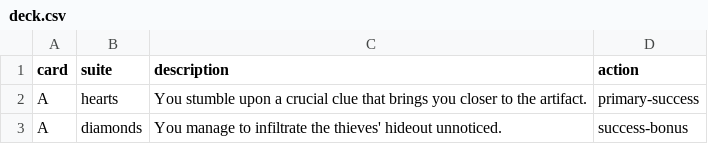
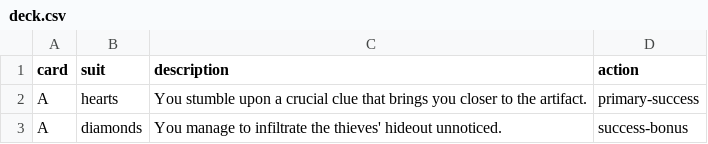
Before and after one commit to dimm-city/dc-solo-rpg, a CSV file: static/games/artful-detective/deck.csv, drawn as a sheet; only a part is shown.

```diff
--- a/static/games/artful-detective/deck.csv
+++ b/static/games/artful-detective/deck.csv
@@ -1,2 +1,2 @@
-card,suite,description,action
+card,suit,description,action
 A,hearts,"You stumble upon a crucial clue that brings you closer to the artifact.","primary-success"
```
Also changed, not shown: static/games/gnome-alone/deck.csv, 8 other files.
